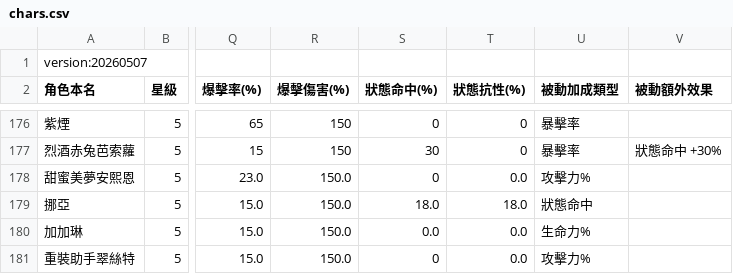
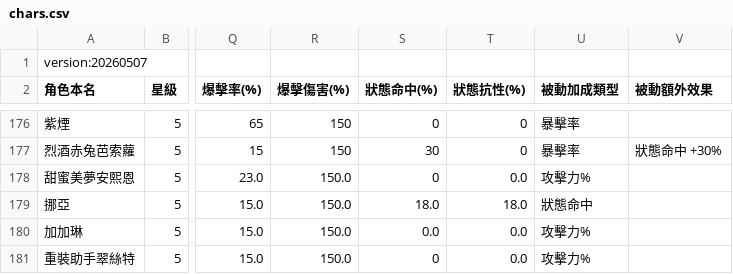
Before and after one commit to zzasqas/ArkRecodetools, a CSV file: chars.csv, drawn as a sheet; only a part is shown, gaps mark what is left out; the diff names each change by its address in the sheet, - before the commit and + after, or states it on an @@ line.

```diff
--- a/chars.csv
+++ b/chars.csv
-U180 (被動加成類型): 生命力%
+U180 (被動加成類型): 攻擊力%
```
